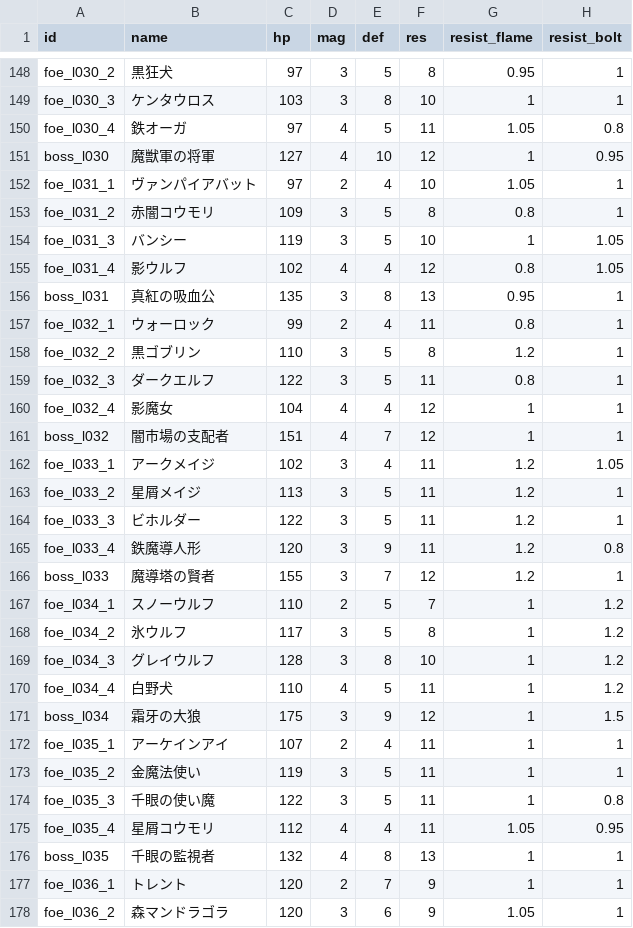
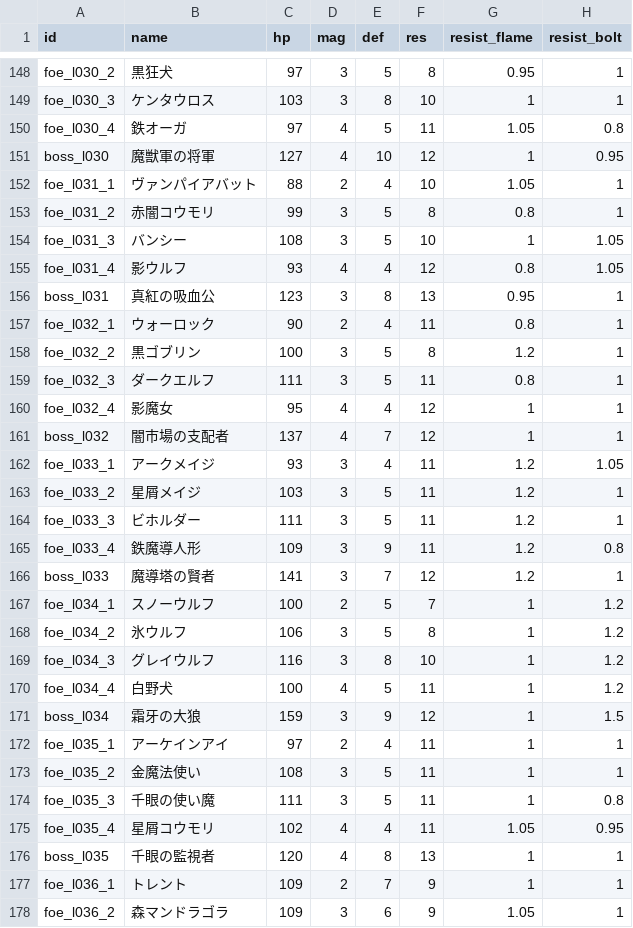
Before and after one commit to Katsuya100/magia-fantasy-larp-tool, a CSV file: assets/data/dungeon-enemies.csv, drawn as a sheet; only a part is shown, gaps mark what is left out; the diff covers the shown part only; the diff names each change by its address in the sheet, - before the commit and + after, or states it on an @@ line.

Commit message:
balance(dungeon): calibrate 31-40F and 51-60F HP for 256-seed safety band

```diff
--- a/assets/data/dungeon-enemies.csv
+++ b/assets/data/dungeon-enemies.csv
-C152 (hp): 97
+C152 (hp): 88
-C153 (hp): 109
+C153 (hp): 99
-C154 (hp): 119
+C154 (hp): 108
-C155 (hp): 102
+C155 (hp): 93
-C156 (hp): 135
+C156 (hp): 123
-C157 (hp): 99
+C157 (hp): 90
-C158 (hp): 110
+C158 (hp): 100
-C159 (hp): 122
+C159 (hp): 111
-C160 (hp): 104
+C160 (hp): 95
-C161 (hp): 151
+C161 (hp): 137
-C162 (hp): 102
+C162 (hp): 93
-C163 (hp): 113
+C163 (hp): 103
-C164 (hp): 122
+C164 (hp): 111
-C165 (hp): 120
+C165 (hp): 109
-C166 (hp): 155
+C166 (hp): 141
-C167 (hp): 110
+C167 (hp): 100
-C168 (hp): 117
+C168 (hp): 106
-C169 (hp): 128
+C169 (hp): 116
-C170 (hp): 110
+C170 (hp): 100
-C171 (hp): 175
+C171 (hp): 159
-C172 (hp): 107
+C172 (hp): 97
-C173 (hp): 119
+C173 (hp): 108
-C174 (hp): 122
+C174 (hp): 111
-C175 (hp): 112
+C175 (hp): 102
-C176 (hp): 132
+C176 (hp): 120
-C177:C178 (hp): 120
+C177:C178 (hp): 109
```
Also changed, not shown: 73 edited cells elsewhere in this file.
